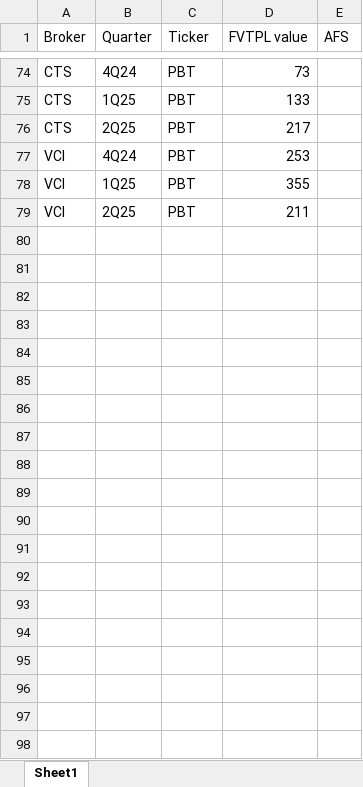
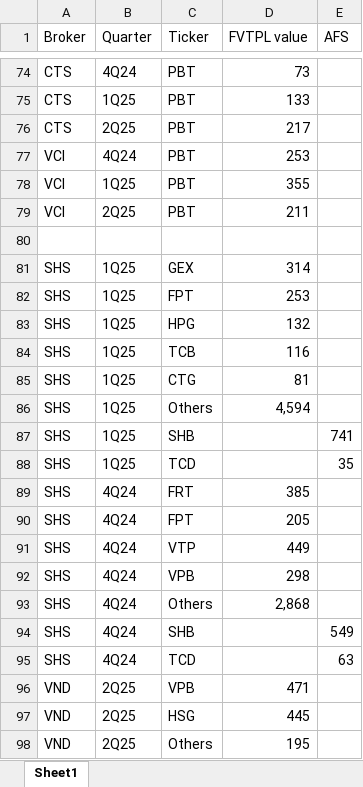
Before and after one commit to ThaoDien232/Project-broker, an Excel workbook: Prop book.xlsx, sheet Sheet1, drawn as a sheet; only a part is shown, gaps mark what is left out; values as stored, in another font and other column widths than the file's, no borders; the diff covers the shown part only; the diff names each change by its address in the sheet, - before the commit and + after, or states it on an @@ line.

Commit message:
Add files via upload

```diff
--- a/Prop book.xlsx (sheet Sheet1)
+++ b/Prop book.xlsx (sheet Sheet1)
+row 80: (empty)
+row 81: SHS | 1Q25 | GEX | 314
+row 82: SHS | 1Q25 | FPT | 253
+row 83: SHS | 1Q25 | HPG | 132
+row 84: SHS | 1Q25 | TCB | 116
+row 85: SHS | 1Q25 | CTG | 81
+row 86: SHS | 1Q25 | Others | 4,594
+row 87: SHS | 1Q25 | SHB |  | 741
+row 88: SHS | 1Q25 | TCD |  | 35
+row 89: SHS | 4Q24 | FRT | 385
+row 90: SHS | 4Q24 | FPT | 205
+row 91: SHS | 4Q24 | VTP | 449
+row 92: SHS | 4Q24 | VPB | 298
+row 93: SHS | 4Q24 | Others | 2,868
+row 94: SHS | 4Q24 | SHB |  | 549
+row 95: SHS | 4Q24 | TCD |  | 63
+row 96: VND | 2Q25 | VPB | 471
+row 97: VND | 2Q25 | HSG | 445
+row 98: VND | 2Q25 | Others | 195
```
Also changed, not shown: 87 added rows elsewhere in this sheet.
